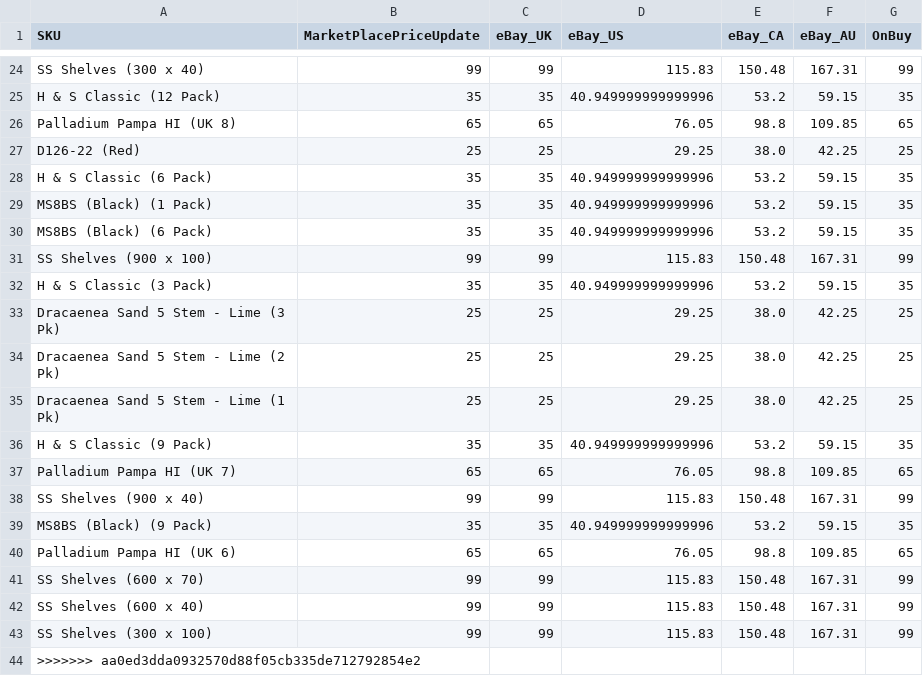
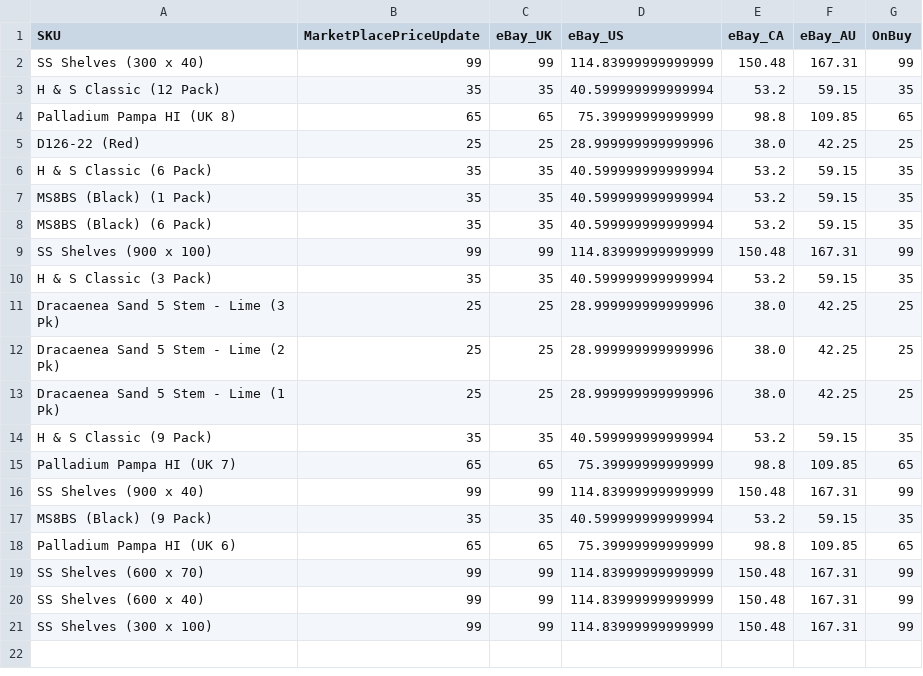
Before and after one commit to IanDanielM/InventoryPriceUpdate-E-MPS-, a CSV file: files/finalprice.csv, drawn as a sheet; only a part is shown, gaps mark what is left out; removed rows and columns are numbered as before the commit, all else as after; the diff covers the shown part only; the diff names each change by its address in the sheet, - before the commit and + after, or states it on an @@ line.

Commit message:
price update

```diff
--- a/files/finalprice.csv
+++ b/files/finalprice.csv
-D2 (eBay_US): 115.83
+D2 (eBay_US): 114.83999999999999
-D3 (eBay_US): 40.949999999999996
+D3 (eBay_US): 40.599999999999994
-D4 (eBay_US): 76.05
+D4 (eBay_US): 75.39999999999999
-D5 (eBay_US): 29.25
+D5 (eBay_US): 28.999999999999996
-D6:D8 (eBay_US): 40.949999999999996
+D6:D8 (eBay_US): 40.599999999999994
-D9 (eBay_US): 115.83
+D9 (eBay_US): 114.83999999999999
-D10 (eBay_US): 40.949999999999996
+D10 (eBay_US): 40.599999999999994
-D11:D13 (eBay_US): 29.25
+D11:D13 (eBay_US): 28.999999999999996
-D14 (eBay_US): 40.949999999999996
+D14 (eBay_US): 40.599999999999994
-D15 (eBay_US): 76.05
+D15 (eBay_US): 75.39999999999999
-D16 (eBay_US): 115.83
+D16 (eBay_US): 114.83999999999999
-D17 (eBay_US): 40.949999999999996
+D17 (eBay_US): 40.599999999999994
-D18 (eBay_US): 76.05
+D18 (eBay_US): 75.39999999999999
-D19:D21 (eBay_US): 115.83
+D19:D21 (eBay_US): 114.83999999999999
-row 44: >>>>>>> aa0ed3dda0932570d88f05cb335de712792854e2
```
Also changed, not shown: 22 removed rows elsewhere in this file, 2 other files.
